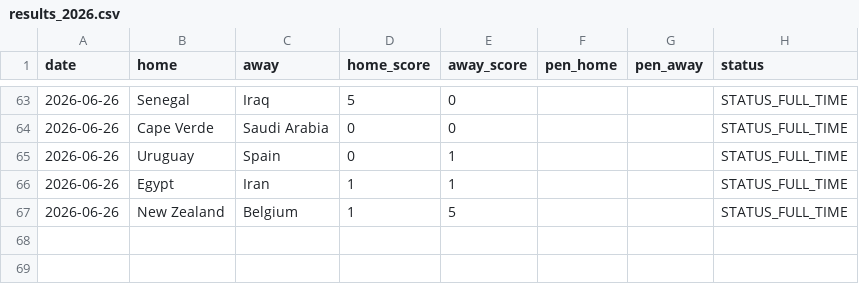
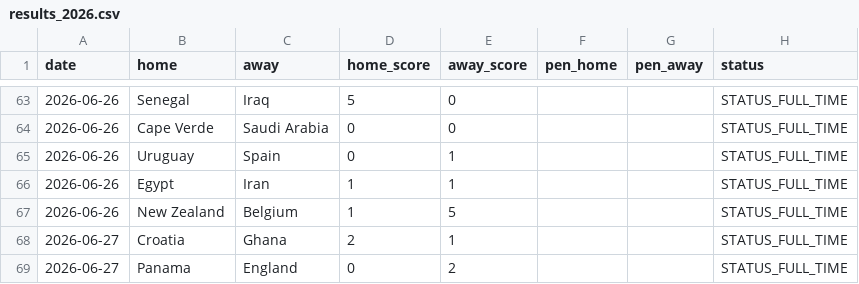
Before and after one commit to Gennarii22/wc26-model, a CSV file: model/results_2026.csv, drawn as a sheet; only a part is shown, gaps mark what is left out.

```diff
--- a/model/results_2026.csv
+++ b/model/results_2026.csv
@@ -67 +67,3 @@ date,home,away,home_score,away_score,pen_home,pen_away,status
 2026-06-26,New Zealand,Belgium,1,5,,,STATUS_FULL_TIME
+2026-06-27,Croatia,Ghana,2,1,,,STATUS_FULL_TIME
+2026-06-27,Panama,England,0,2,,,STATUS_FULL_TIME
```
Also changed, not shown: model/data/golden_boot_v2.csv, model/data/team_cards.csv, 9 other files.
